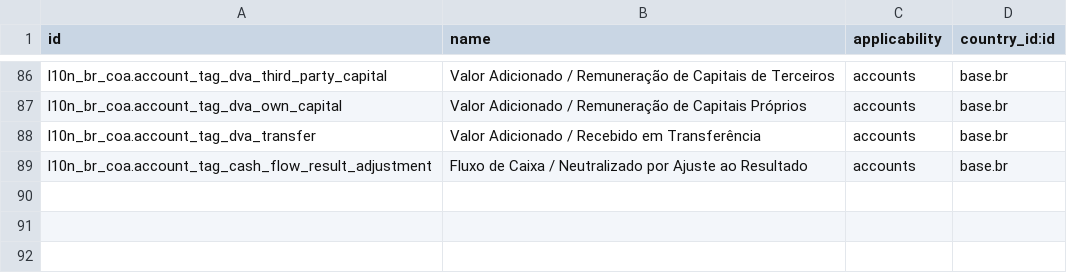
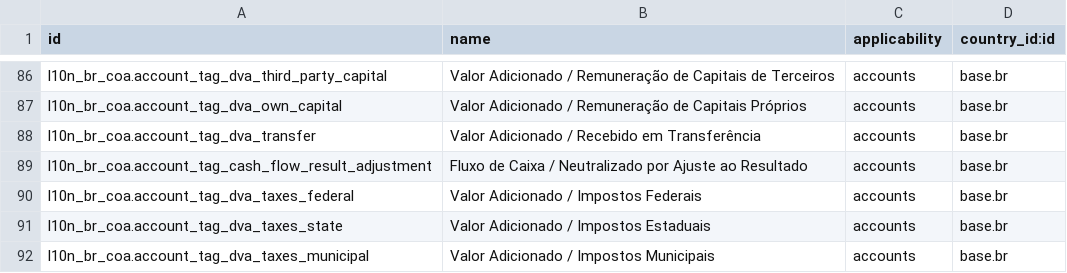
Before and after one commit to OCA/l10n-brazil, a CSV file: l10n_br_coa/data/account.account.tag.csv, drawn as a sheet; only a part is shown, gaps mark what is left out.

Commit message:
[IMP] l10n_br_coa: etiquetas de imposto por esfera para o valor adicionado
O modelo do CPC 09 subdivide a distribuição de impostos em federais, estaduais e
municipais, e as etiquetas para isso faltavam.

Ajusta também o teste de cobertura da classificação: a depreciação passa a ser
declarada como exceção entre as contas de despesa que precisam dizer como
distribuem o valor adicionado, porque ela tem linha própria na demonstração
(item 4 do modelo) e contá-la também como insumo tiraria a mesma riqueza duas
vezes.

```diff
--- a/l10n_br_coa/data/account.account.tag.csv
+++ b/l10n_br_coa/data/account.account.tag.csv
@@ -89 +89,4 @@ l10n_br_coa.account_tag_dva_transfer,Valor Adicionado / Recebido em Transferênc
 l10n_br_coa.account_tag_cash_flow_result_adjustment,Fluxo de Caixa / Neutralizado por Ajuste ao Resultado,accounts,base.br
+l10n_br_coa.account_tag_dva_taxes_federal,Valor Adicionado / Impostos Federais,accounts,base.br
+l10n_br_coa.account_tag_dva_taxes_state,Valor Adicionado / Impostos Estaduais,accounts,base.br
+l10n_br_coa.account_tag_dva_taxes_municipal,Valor Adicionado / Impostos Municipais,accounts,base.br
```
Also changed, not shown: 1 other file.
